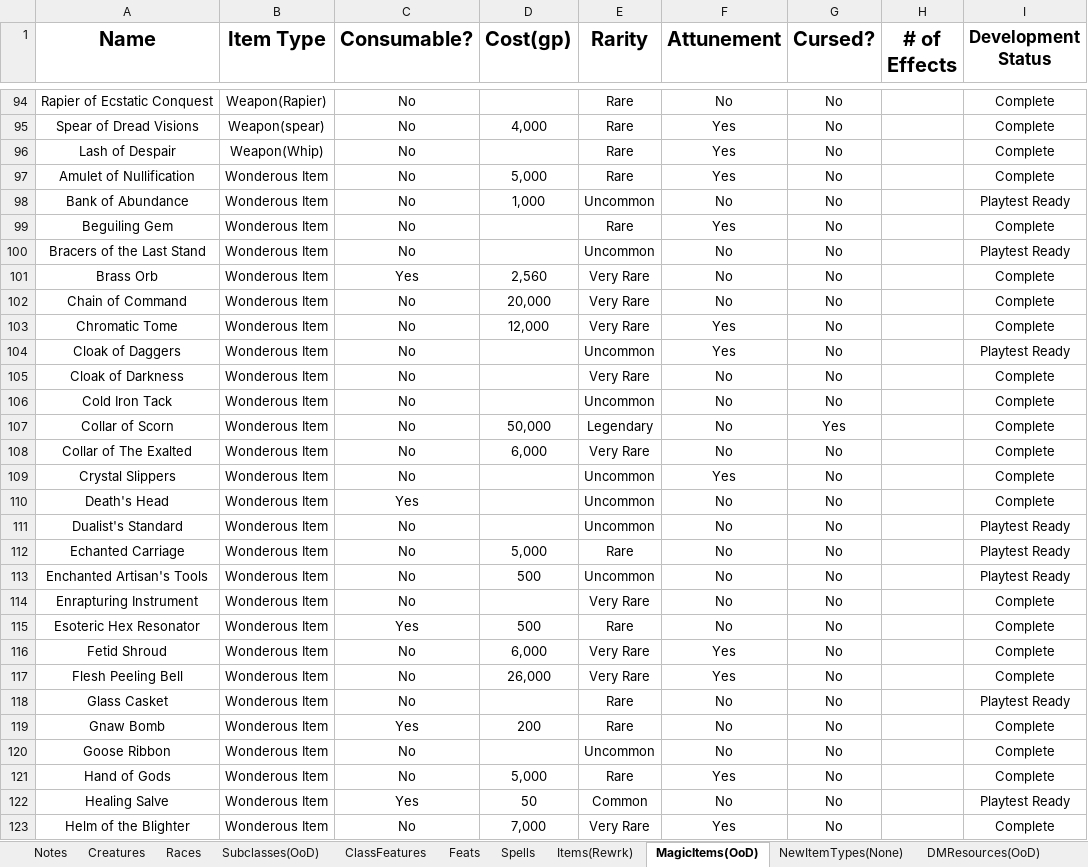
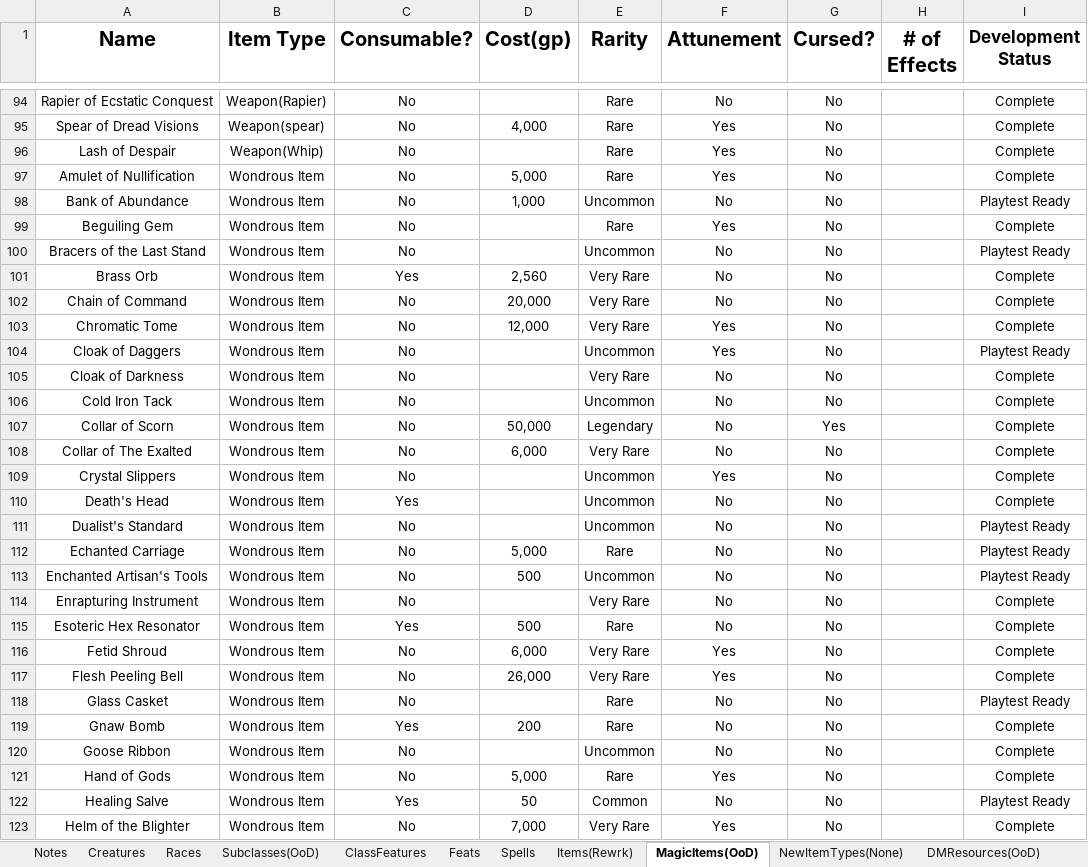
Before and after one commit to HankSnouwaert/DnD-Homebrew, an Excel workbook: ContentList.xlsm, sheet MagicItems(OoD), drawn as a sheet; only a part is shown, gaps mark what is left out; values as stored, in another font and other column widths than the file's, no borders; conditional formats not drawn; the diff covers the shown part only; the diff names each change by its address in the sheet, - before the commit and + after, or states it on an @@ line.

```diff
--- a/ContentList.xlsm (sheet MagicItems(OoD))
+++ b/ContentList.xlsm (sheet MagicItems(OoD))
-B97:B123 (Item Type): Wonderous Item
+B97:B123 (Item Type): Wondrous Item
```
Also changed, not shown: 22 added rows and 31 edited cells elsewhere in this sheet, sheet Creatures.
